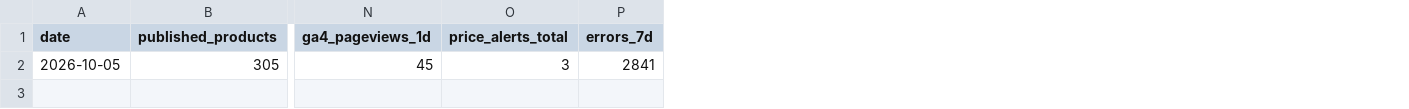
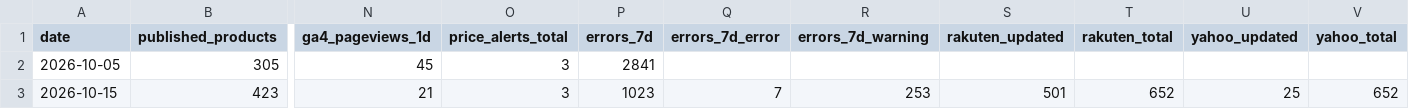
Before and after one commit to kiy-art/ddd, a CSV file: docs/knowledge/kpi_ledger.csv, drawn as a sheet; only a part is shown, gaps mark what is left out; rows hold the shown columns only; the diff names each change by its address in the sheet, - before the commit and + after, or states it on an @@ line.

```diff
--- a/docs/knowledge/kpi_ledger.csv
+++ b/docs/knowledge/kpi_ledger.csv
+column Q (errors_7d_error), empty
+column R (errors_7d_warning), empty
+column S (rakuten_updated), empty
+column T (rakuten_total), empty
+column U (yahoo_updated), empty
+column V (yahoo_total), empty
+row 3: 2026-10-15 | 423 | 21 | 3 | 1023 | 7 | 253 | 501 | 652 | 25 | 652
```
Also changed, not shown: docs/knowledge/market_ledger.csv, 3 other files.
